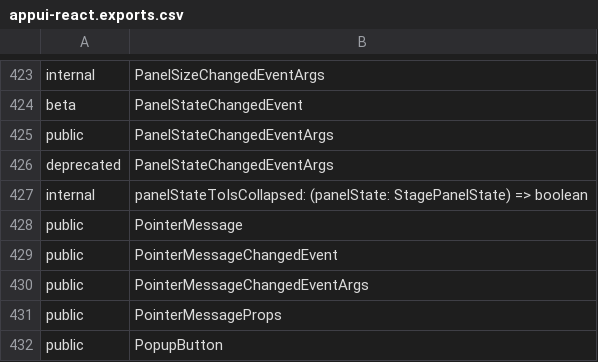
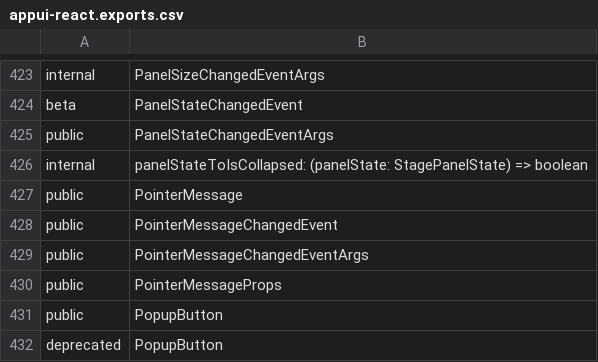
Before and after one commit to iTwin/appui, a CSV file: common/api/summary/appui-react.exports.csv, drawn as a sheet; only a part is shown, gaps mark what is left out; the shorter side is filled out with more unchanged rows.

```diff
--- a/common/api/summary/appui-react.exports.csv
+++ b/common/api/summary/appui-react.exports.csv
@@ -425,3 +425,2 @@ beta;PanelStateChangedEvent
 public;PanelStateChangedEventArgs
-deprecated;PanelStateChangedEventArgs
 internal;panelStateToIsCollapsed: (panelState: StagePanelState) => boolean
```
Also changed, not shown: 5 other files.
